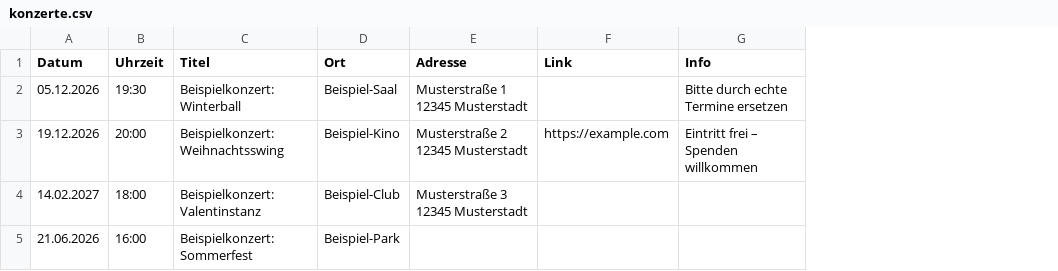
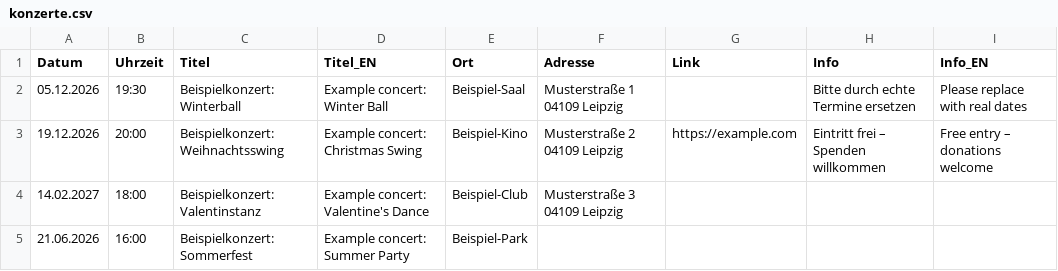
Before and after one commit to lucakucznierz/SalonNonchalant, a CSV file: public/data/konzerte.csv, drawn as a sheet; addresses are those after the commit; the diff names each change by its address in the sheet, - before the commit and + after, or states it on an @@ line.

```diff
--- a/public/data/konzerte.csv
+++ b/public/data/konzerte.csv
+column D (Titel_EN), rows 2-5: Example concert: Winter Ball | Example concert: Christmas Swing | Example concert: Valentine's Dance | Example concert: Summer Party
+column I (Info_EN), rows 2-3: Please replace with real dates | Free entry – donations welcome
-F2 (Adresse): Musterstraße 1 12345 Musterstadt
+F2 (Adresse): Musterstraße 1 04109 Leipzig
-F3 (Adresse): Musterstraße 2 12345 Musterstadt
+F3 (Adresse): Musterstraße 2 04109 Leipzig
-F4 (Adresse): Musterstraße 3 12345 Musterstadt
+F4 (Adresse): Musterstraße 3 04109 Leipzig
```
Also changed, not shown: public/data/besetzung.csv, public/data/texte.csv, 22 other files.
